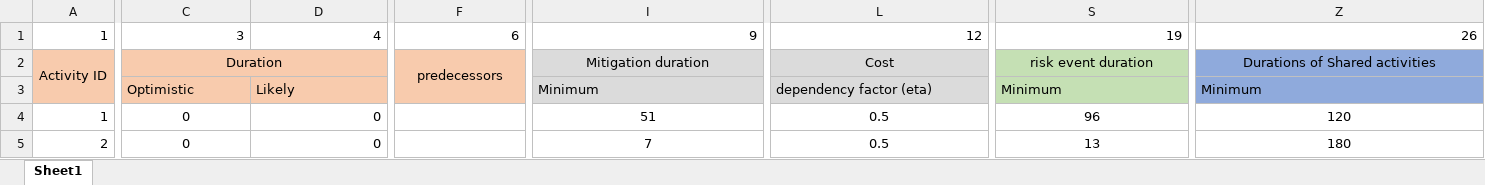
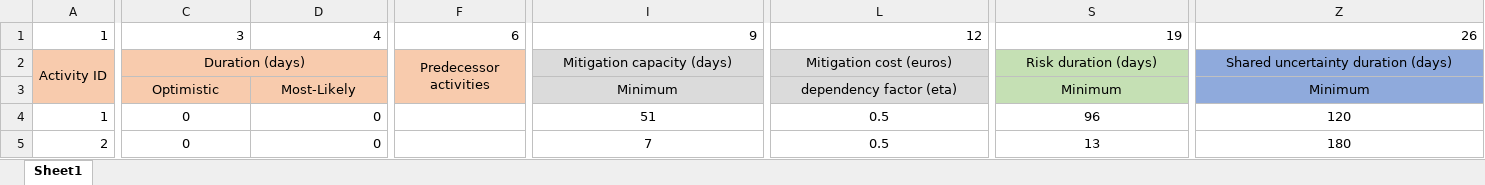
Before and after one commit to mitigation-controller/mitc, an Excel workbook: data/Case study 1.xlsx, sheet Sheet1, drawn as a sheet; only a part is shown, gaps mark what is left out; values as stored, in another font and other column widths than the file's, no borders; the diff covers the shown part only; the diff names each change by its address in the sheet, - before the commit and + after, or states it on an @@ line.

Commit message:
updated excel sheets with explanatory comments

```diff
--- a/data/Case study 1.xlsx (sheet Sheet1)
+++ b/data/Case study 1.xlsx (sheet Sheet1)
-C2: Duration
+C2: Duration (days)
-F2: predecessors
+F2: Predecessor activities
-I2: Mitigation duration
+I2: Mitigation capacity (days)
-L2: Cost
+L2: Mitigation cost (euros)
-S2: risk event duration
+S2: Risk duration (days)
-Z2: Durations of Shared activities
+Z2: Shared uncertainty duration (days)
-C3:D3 alignment: left
+C3:D3 alignment: center
-D3: Likely
+D3: Most-Likely
-I3:L3 alignment: left
+I3:L3 alignment: center
-S3 alignment: left
+S3 alignment: center
-Z3 alignment: left
+Z3 alignment: center
```
Also changed, not shown: 6 edited cells and cell formats elsewhere in this sheet, data/Case study 2 No correlation.xlsx, data/Case study 2 correlation.xlsx.
